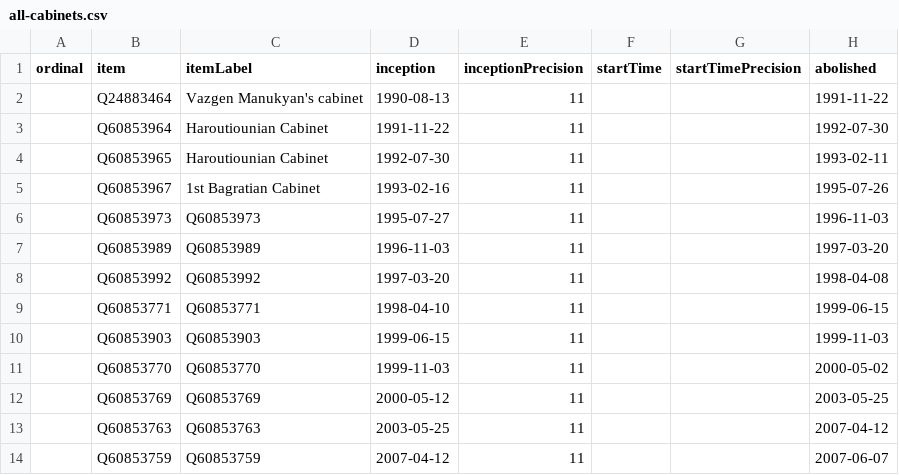
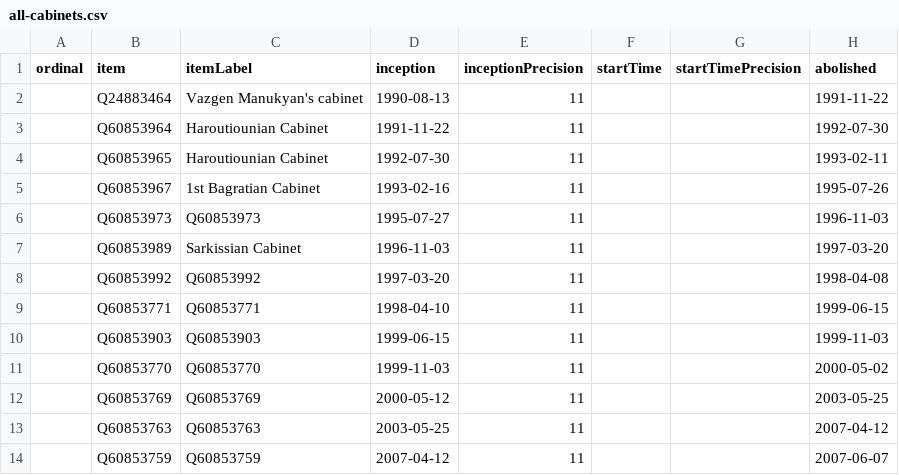
Before and after one commit to every-politician-scrapers/armenia-ministers, a CSV file: wikidata/results/all-cabinets.csv, drawn as a sheet; only a part is shown; the diff names each change by its address in the sheet, - before the commit and + after, or states it on an @@ line.

Commit message:
Run SPARQL queries

```diff
--- a/wikidata/results/all-cabinets.csv
+++ b/wikidata/results/all-cabinets.csv
-C7 (itemLabel): Q60853989
+C7 (itemLabel): Sarkissian Cabinet
```
